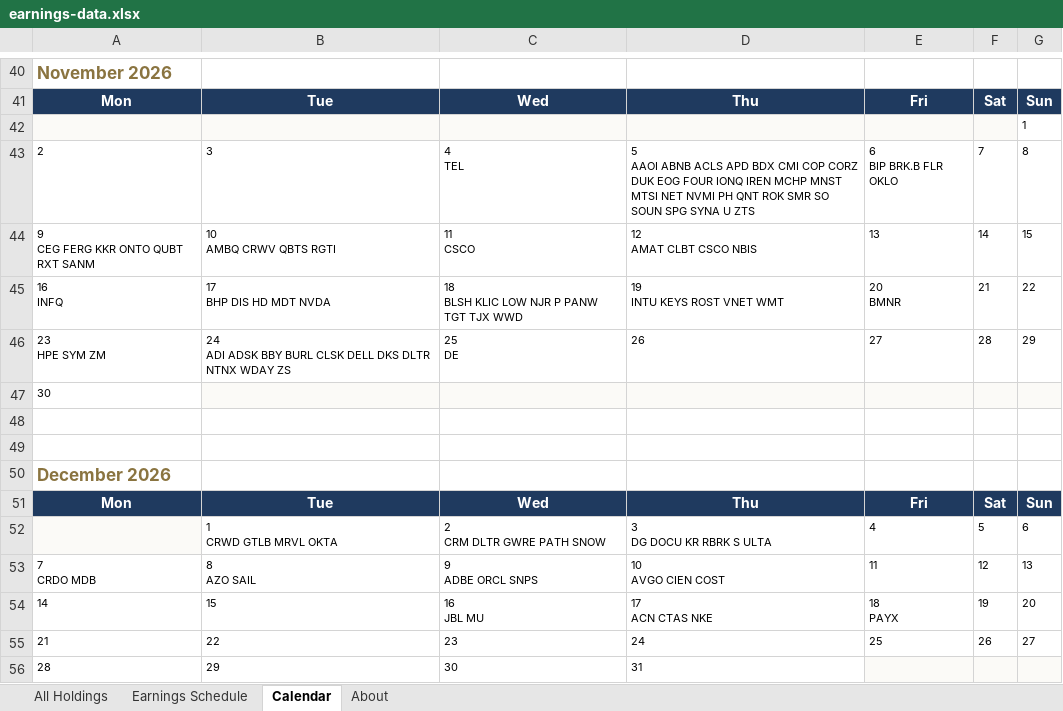
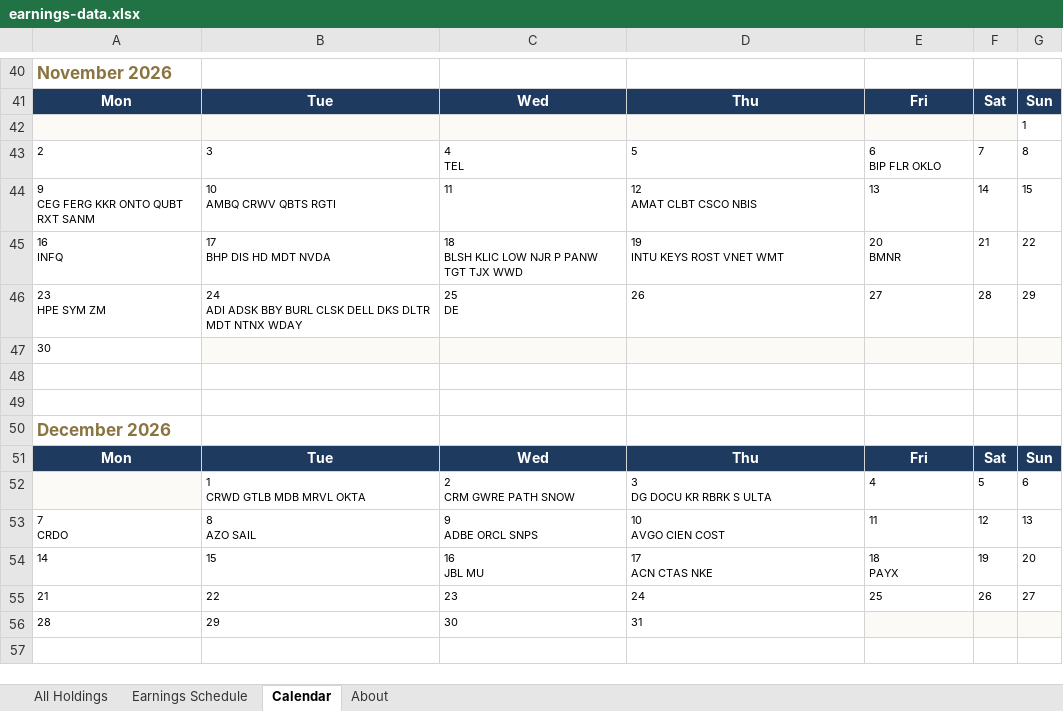
Before and after one commit to alexpkatz/earnings-calendar, an Excel workbook: earnings-data.xlsx, sheet Calendar, drawn as a sheet; only a part is shown, gaps mark what is left out; values as stored, in another font and other column widths than the file's, no borders; ↵ is a line break in a cell; the diff names each change by its address in the sheet, - before the commit and + after, or states it on an @@ line.

```diff
--- a/earnings-data.xlsx (sheet Calendar)
+++ b/earnings-data.xlsx (sheet Calendar)
-D43: 5 ↵ AAOI ABNB ACLS APD BDX CMI COP CORZ DUK EOG FOUR IONQ IREN MCHP MNST MTSI NET NVMI PH QNT ROK SMR SO SOUN SPG SYNA U ZTS
+D43: 5
-E43: 6 ↵ BIP BRK.B FLR OKLO
+E43: 6 ↵ BIP FLR OKLO
-C44: 11 ↵ CSCO
+C44: 11
-B46: …DKS DLTR NTNX WDAY ZS
+B46: …DKS DLTR MDT NTNX WDAY
-B52: 1 ↵ CRWD GTLB MRVL OKTA
+B52: 1 ↵ CRWD GTLB MDB MRVL OKTA
-C52: 2 ↵ CRM DLTR GWRE PATH SNOW
+C52: 2 ↵ CRM GWRE PATH SNOW
-A53: 7 ↵ CRDO MDB
+A53: 7 ↵ CRDO
```
Also changed, not shown: sheet All Holdings, sheet Earnings Schedule, sheet About, 1 other file.
